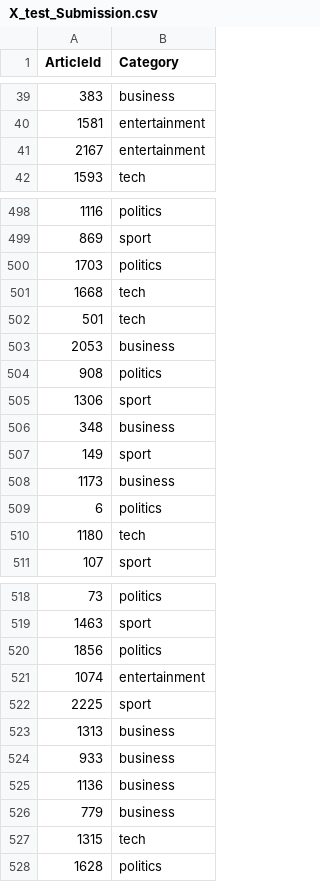
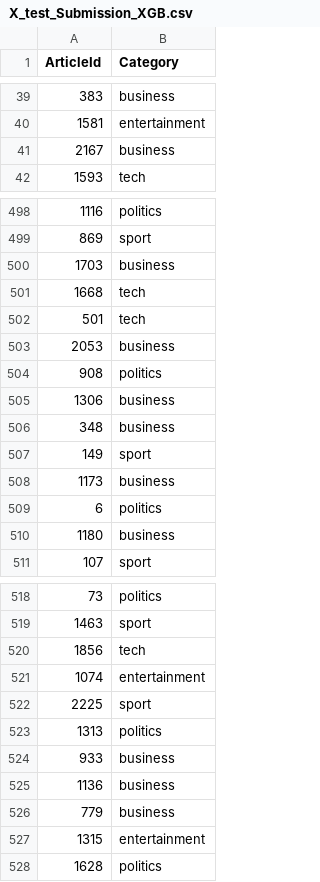
Before and after one commit to chill0121/News_Article_Matrix_Factorization, a CSV file: Models/XGB/X_test_Submission_XGB.csv (was Models/NMF/X_test_Submission.csv), drawn as a sheet; only a part is shown, gaps mark what is left out; the diff covers the shown part only.

```diff
--- a/Models/NMF/X_test_Submission.csv
+++ b/Models/XGB/X_test_Submission_XGB.csv
@@ -40,3 +40,3 @@ ArticleId,Category
 1581,entertainment
-2167,entertainment
+2167,business
 1593,tech
@@ -499,3 +499,3 @@ ArticleId,Category
 869,sport
-1703,politics
+1703,business
 1668,tech
@@ -504,3 +504,3 @@ ArticleId,Category
 908,politics
-1306,sport
+1306,business
 348,business
@@ -509,3 +509,3 @@ ArticleId,Category
 6,politics
-1180,tech
+1180,business
 107,sport
@@ -519,6 +519,6 @@ ArticleId,Category
 1463,sport
-1856,politics
+1856,tech
 1074,entertainment
 2225,sport
-1313,business
+1313,politics
 933,business
@@ -526,3 +526,3 @@ ArticleId,Category
 779,business
-1315,tech
+1315,entertainment
 1628,politics
```
Also changed, not shown: 28 edited cells elsewhere in this file, 4 other files.
